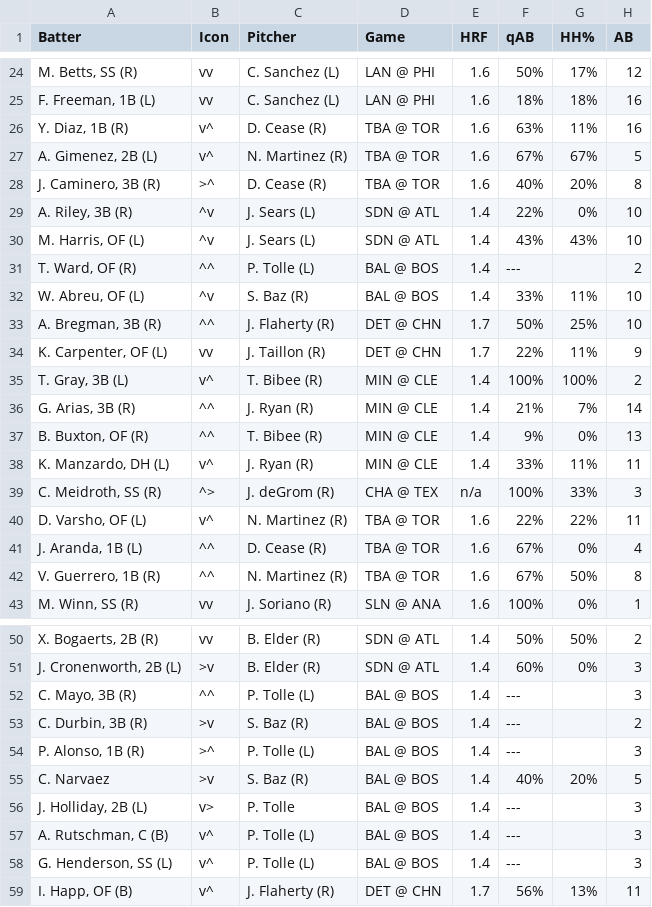
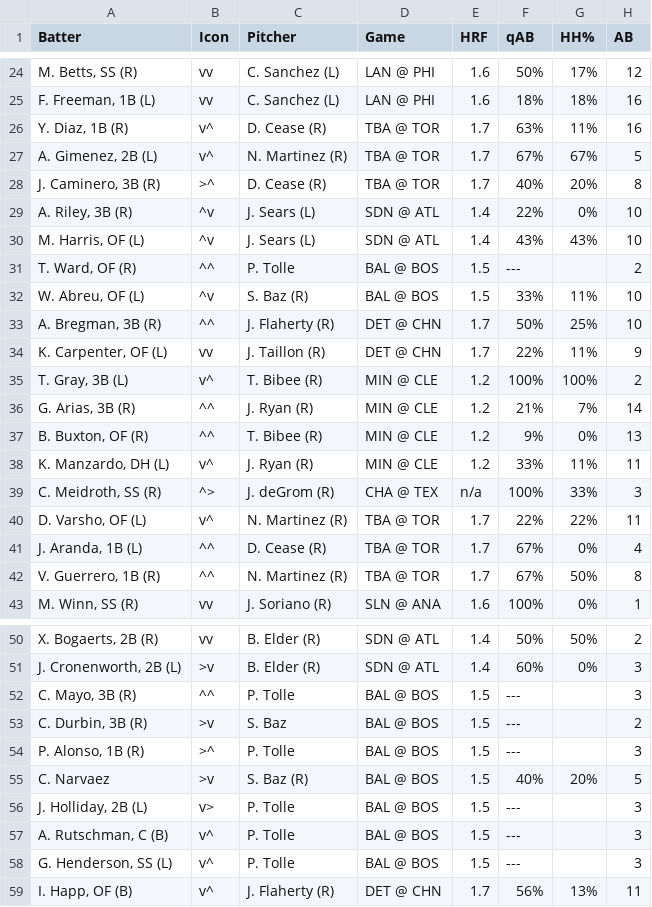
Before and after one commit to lgdsbrand/MLB-Hitters-Hub, a CSV file: backend/bvp_full.csv, drawn as a sheet; only a part is shown, gaps mark what is left out; the diff covers the shown part only; the diff names each change by its address in the sheet, - before the commit and + after, or states it on an @@ line.

```diff
--- a/backend/bvp_full.csv
+++ b/backend/bvp_full.csv
-E26:E28 (HRF): 1.6
+E26:E28 (HRF): 1.7
-C31 (Pitcher): P. Tolle (L)
+C31 (Pitcher): P. Tolle
-E31:E32 (HRF): 1.4
+E31:E32 (HRF): 1.5
-E35:E38 (HRF): 1.4
+E35:E38 (HRF): 1.2
-E40:E42 (HRF): 1.6
+E40:E42 (HRF): 1.7
-C52 (Pitcher): P. Tolle (L)
+C52 (Pitcher): P. Tolle
-E52:E58 (HRF): 1.4
+E52:E58 (HRF): 1.5
-C53 (Pitcher): S. Baz (R)
+C53 (Pitcher): S. Baz
-C54 (Pitcher): P. Tolle (L)
+C54 (Pitcher): P. Tolle
-C57:C58 (Pitcher): P. Tolle (L)
+C57:C58 (Pitcher): P. Tolle
```
Also changed, not shown: 36 edited cells elsewhere in this file, backend/hit_pred_full.csv, backend/hr_pred_full.csv, 1 other file.
